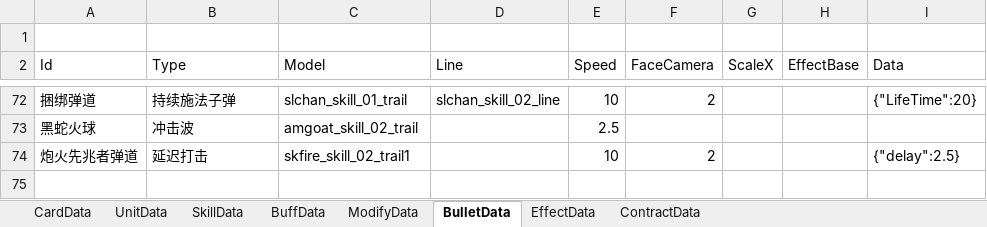
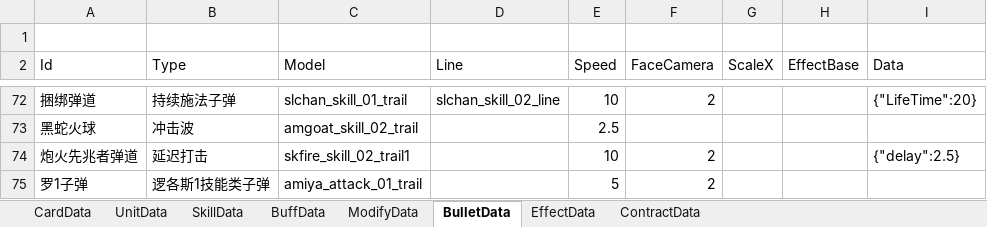
Before and after one commit to XR-857342619/ArkN, an Excel workbook: Excel/Main/battle.xlsx, sheet BulletData, drawn as a sheet; only a part is shown, gaps mark what is left out; values as stored, in another font and other column widths than the file's, no borders; the diff names each change by its address in the sheet, - before the commit and + after, or states it on an @@ line.

```diff
--- a/Excel/Main/battle.xlsx (sheet BulletData)
+++ b/Excel/Main/battle.xlsx (sheet BulletData)
+row 75: 罗1子弹 | 逻各斯1技能类子弹 | amiya_attack_01_trail |  | 5 | 2
```
Also changed, not shown: sheet SkillData, sheet BuffData, 6 other files.
